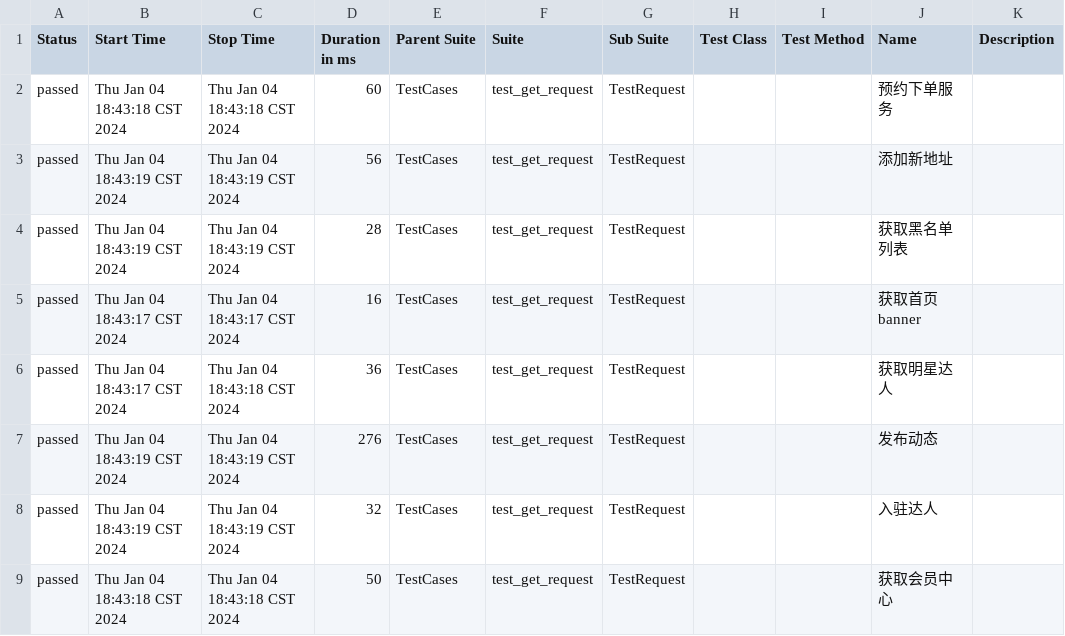
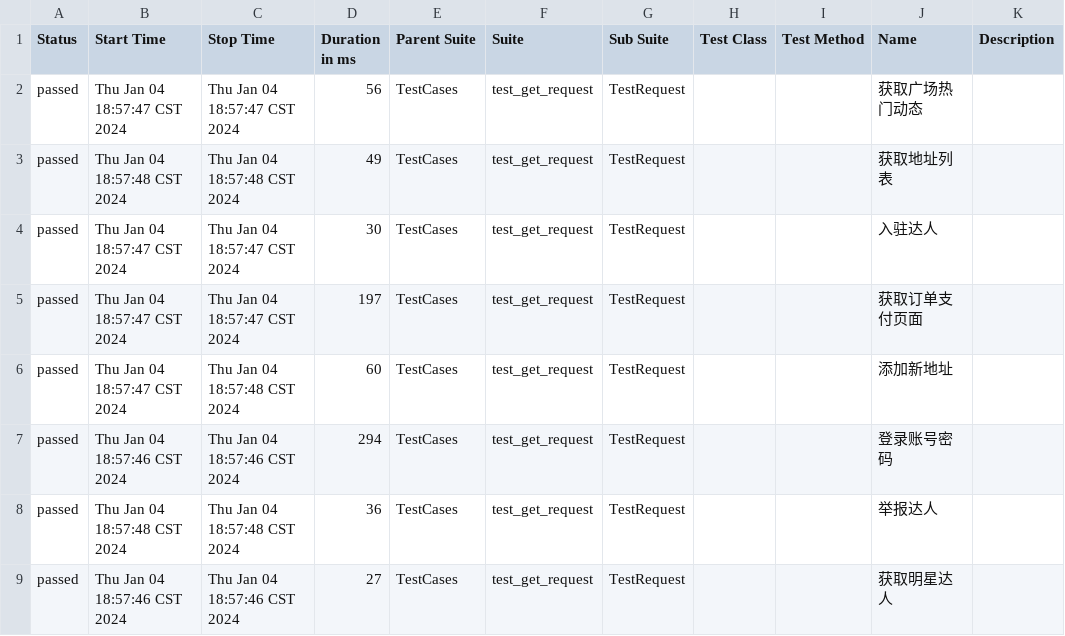
Before and after one commit to 694578908/socializeTest, a CSV file: reports/allure-report/data/suites.csv, drawn as a sheet; only a part is shown; the diff covers the shown part only.

```diff
--- a/reports/allure-report/data/suites.csv
+++ b/reports/allure-report/data/suites.csv
@@ -1,9 +1,9 @@
 "Status","Start Time","Stop Time","Duration in ms","Parent Suite","Suite","Sub Suite","Test Class","Test Method","Name","Description"
-"passed","Thu Jan 04 18:43:18 CST 2024","Thu Jan 04 18:43:18 CST 2024","60","TestCases","test_get_request","TestRequest","","","预约下单服务",""
-"passed","Thu Jan 04 18:43:19 CST 2024","Thu Jan 04 18:43:19 CST 2024","56","TestCases","test_get_request","TestRequest","","","添加新地址",""
-"passed","Thu Jan 04 18:43:19 CST 2024","Thu Jan 04 18:43:19 CST 2024","28","TestCases","test_get_request","TestRequest","","","获取黑名单列表",""
-"passed","Thu Jan 04 18:43:17 CST 2024","Thu Jan 04 18:43:17 CST 2024","16","TestCases","test_get_request","TestRequest","","","获取首页banner",""
-"passed","Thu Jan 04 18:43:17 CST 2024","Thu Jan 04 18:43:18 CST 2024","36","TestCases","test_get_request","TestRequest","","","获取明星达人",""
-"passed","Thu Jan 04 18:43:19 CST 2024","Thu Jan 04 18:43:19 CST 2024","276","TestCases","test_get_request","TestRequest","","","发布动态",""
-"passed","Thu Jan 04 18:43:19 CST 2024","Thu Jan 04 18:43:19 CST 2024","32","TestCases","test_get_request","TestRequest","","","入驻达人",""
-"passed","Thu Jan 04 18:43:18 CST 2024","Thu Jan 04 18:43:18 CST 2024","50","TestCases","test_get_request","TestRequest","","","获取会员中心",""
+"passed","Thu Jan 04 18:57:47 CST 2024","Thu Jan 04 18:57:47 CST 2024","56","TestCases","test_get_request","TestRequest","","","获取广场热门动态",""
+"passed","Thu Jan 04 18:57:48 CST 2024","Thu Jan 04 18:57:48 CST 2024","49","TestCases","test_get_request","TestRequest","","","获取地址列表",""
+"passed","Thu Jan 04 18:57:47 CST 2024","Thu Jan 04 18:57:47 CST 2024","30","TestCases","test_get_request","TestRequest","","","入驻达人",""
+"passed","Thu Jan 04 18:57:47 CST 2024","Thu Jan 04 18:57:47 CST 2024","197","TestCases","test_get_request","TestRequest","","","获取订单支付页面",""
+"passed","Thu Jan 04 18:57:47 CST 2024","Thu Jan 04 18:57:48 CST 2024","60","TestCases","test_get_request","TestRequest","","","添加新地址",""
+"passed","Thu Jan 04 18:57:46 CST 2024","Thu Jan 04 18:57:46 CST 2024","294","TestCases","test_get_request","TestRequest","","","登录账号密码",""
+"passed","Thu Jan 04 18:57:48 CST 2024","Thu Jan 04 18:57:48 CST 2024","36","TestCases","test_get_request","TestRequest","","","举报达人",""
+"passed","Thu Jan 04 18:57:46 CST 2024","Thu Jan 04 18:57:46 CST 2024","27","TestCases","test_get_request","TestRequest","","","获取明星达人",""
```
Also changed, not shown: 1 added row, 1 removed row and 84 edited cells elsewhere in this file, 18 other files.
